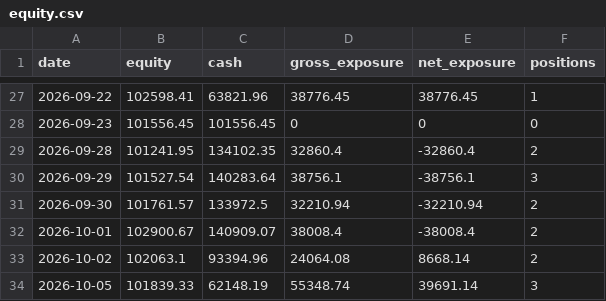
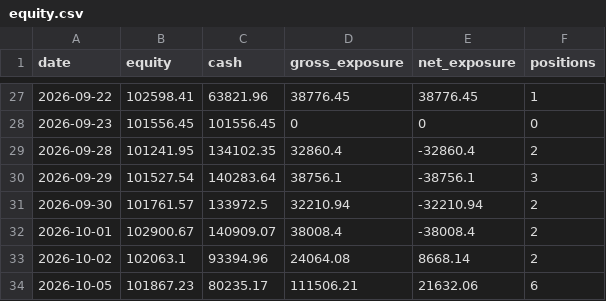
Before and after one commit to ConnorHampstead/claude-portfolio, a CSV file: state/equity.csv, drawn as a sheet; only a part is shown, gaps mark what is left out.

```diff
--- a/state/equity.csv
+++ b/state/equity.csv
@@ -33,2 +33,2 @@ date,equity,cash,gross_exposure,net_exposure,positions
 2026-10-02,102063.1,93394.96,24064.08,8668.14,2
-2026-10-05,101839.33,62148.19,55348.74,39691.14,3
+2026-10-05,101867.23,80235.17,111506.21,21632.06,6
```
Also changed, not shown: journal.csv, shadow.csv, 10 other files.
